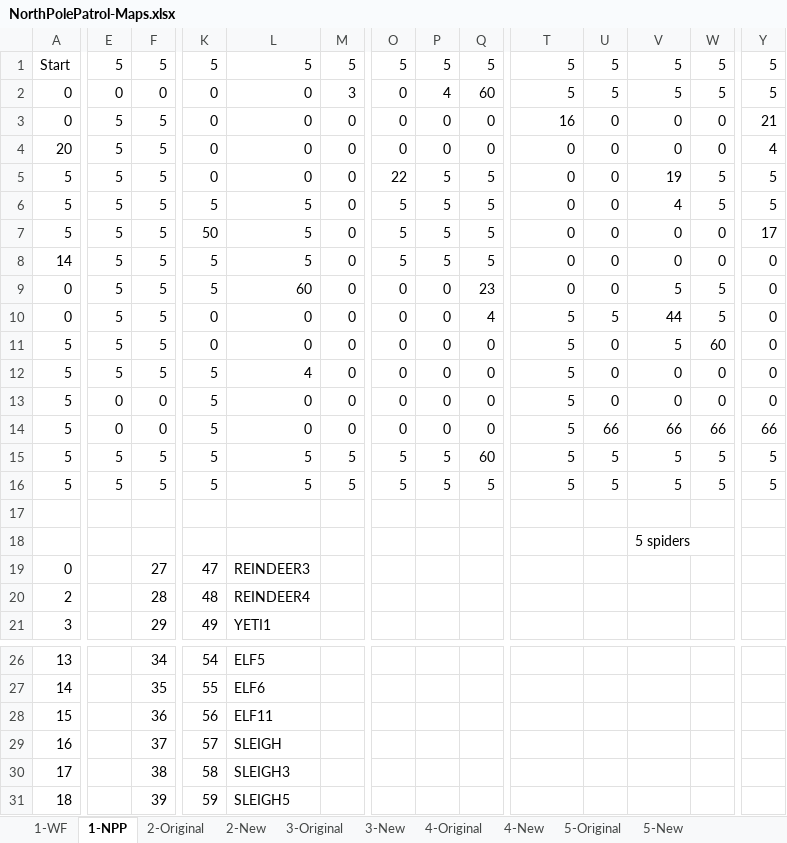
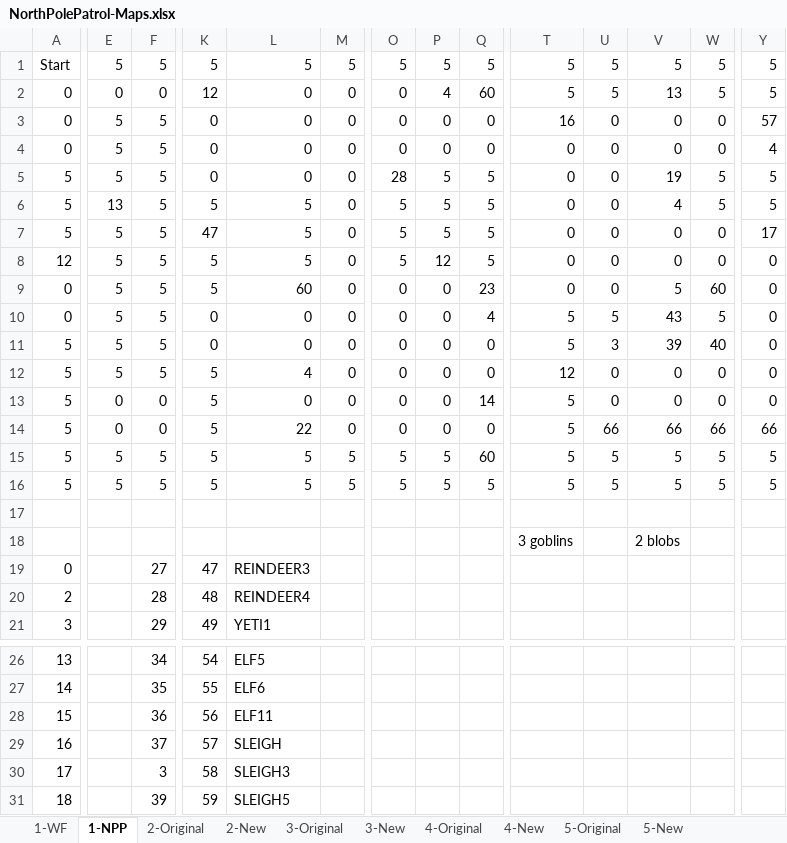
Before and after one commit to Lucky-Cat-Gamers/elftacular, an Excel workbook: docs/NorthPolePatrol-Maps.xlsx, sheet 1-NPP, drawn as a sheet; only a part is shown, gaps mark what is left out; values as stored, in another font and other column widths than the file's, no cell formats; removed rows and columns are numbered as before the commit, all else as after; rows hold the shown columns only; the diff covers the shown part only; the diff names each change by its address in the sheet, - before the commit and + after, or states it on an @@ line.

```diff
--- a/docs/NorthPolePatrol-Maps.xlsx (sheet 1-NPP)
+++ b/docs/NorthPolePatrol-Maps.xlsx (sheet 1-NPP)
-K2: 0
+K2: 12
-M2: 3
+M2: 0
-V2: 5
+V2: 13
-Y3: 21
+Y3: 57
-A4: 20
+A4: 0
-O5: 22
+O5: 28
-E6: 5
+E6: 13
-K7: 50
+K7: 47
-A8: 14
+A8: 12
-P8: 5
+P8: 12
-W9: 5
+W9: 60
-V10: 44
+V10: 43
-U11: 0
+U11: 3
-V11: 5
+V11: 39
-W11: 60
+W11: 40
-T12: 5
+T12: 12
-Q13: 0
+Q13: 14
-L14: 0
+L14: 22
-row 18:  |  |  |  |  |  |  |  |  |  |  | 5 spiders
+row 18:  |  |  |  |  |  |  |  |  | 3 goblins |  | 2 blobs
-F30: 38
+F30: 3
```
Also changed, not shown: 1 edited cell elsewhere in this sheet, cell formats, 24 other files.
